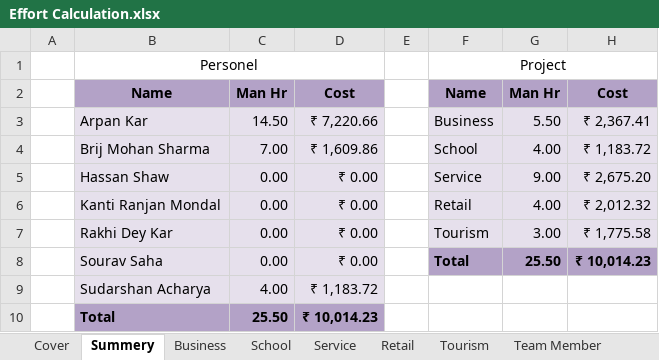
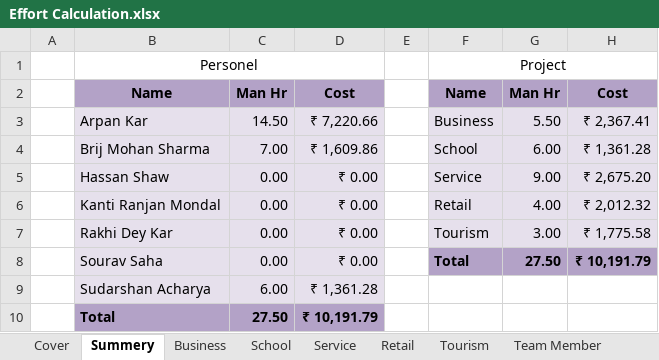
Before and after one commit to BinAff/Organization, an Excel workbook: Project Management/Effort Calculation.xlsx, sheet Summery, drawn as a sheet; values as stored, in another font and other column widths than the file's, no borders; the diff names each change by its address in the sheet, - before the commit and + after, or states it on an @@ line.

```diff
--- a/Project Management/Effort Calculation.xlsx (sheet Summery)
+++ b/Project Management/Effort Calculation.xlsx (sheet Summery)
-G4: 4.00
+G4: 6.00
-H4: ₹ 1,183.72
+H4: ₹ 1,361.28
-G8: 25.50
+G8: 27.50
-H8: ₹ 10,014.23
+H8: ₹ 10,191.79
-C9: 4.00
+C9: 6.00
-D9: ₹ 1,183.72
+D9: ₹ 1,361.28
-C10: 25.50
+C10: 27.50
-D10: ₹ 10,014.23
+D10: ₹ 10,191.79
```
Also changed, not shown: sheet School, sheet Cover, hidden cells.
